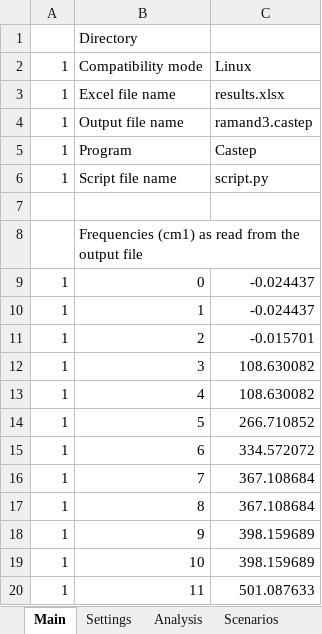
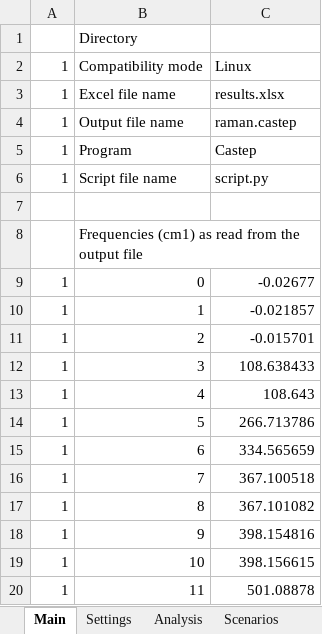
Before and after one commit to JohnKendrick/PDielec, an Excel workbook: Examples/Powder_Raman/Castep/results.ref.xlsx, sheet Main, drawn as a sheet; values as stored, in another font and other column widths than the file's, no borders; the diff names each change by its address in the sheet, - before the commit and + after, or states it on an @@ line.

Commit message:
Modified Crystal23 Raman test

```diff
--- a/Examples/Powder_Raman/Castep/results.ref.xlsx (sheet Main)
+++ b/Examples/Powder_Raman/Castep/results.ref.xlsx (sheet Main)
-C4: ramand3.castep
+C4: raman.castep
-C9: -0.024437
+C9: -0.02677
-C10: -0.024437
+C10: -0.021857
-C12: 108.630082
+C12: 108.638433
-C13: 108.630082
+C13: 108.643
-C14: 266.710852
+C14: 266.713786
-C15: 334.572072
+C15: 334.565659
-C16: 367.108684
+C16: 367.100518
-C17: 367.108684
+C17: 367.101082
-C18: 398.159689
+C18: 398.154816
-C19: 398.159689
+C19: 398.156615
-C20: 501.087633
+C20: 501.08878
```
Also changed, not shown: sheet Real Crystal Permittivity, sheet Imag Crystal Permittivity, sheet Powder Raman, sheet Settings, sheet Analysis, sheet Scenarios, Examples/Crystal_Raman/Castep/results.ref.xlsx.
